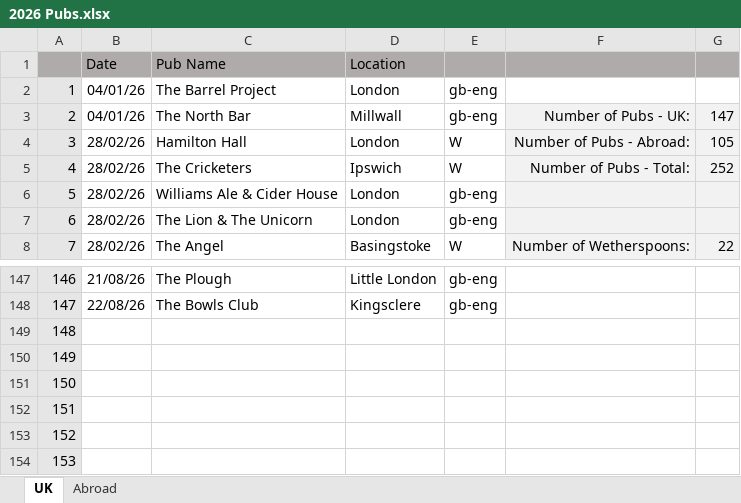
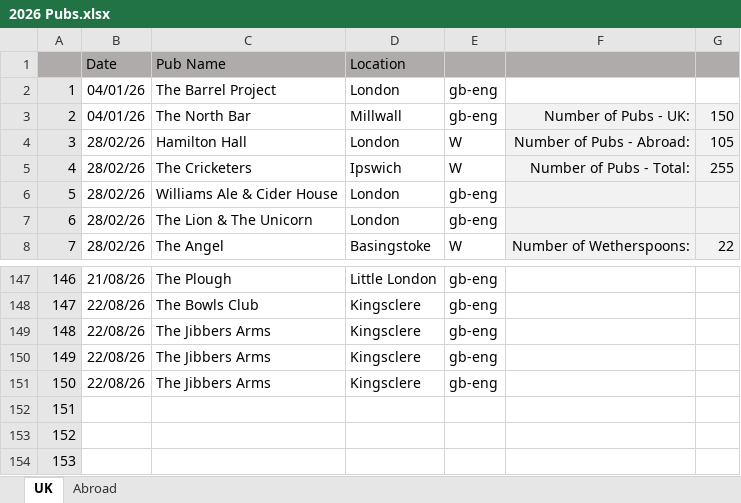
Before and after one commit to dwjhaines/WebSite, an Excel workbook: pubs/2026 Pubs.xlsx, sheet UK, drawn as a sheet; only a part is shown, gaps mark what is left out; values as stored, in another font and other column widths than the file's, no borders; the diff names each change by its address in the sheet, - before the commit and + after, or states it on an @@ line.

Commit message:
Pub list update

```diff
--- a/pubs/2026 Pubs.xlsx (sheet UK)
+++ b/pubs/2026 Pubs.xlsx (sheet UK)
-G3: 147
+G3: 150
-G5: 252
+G5: 255
-B149:B151 (Date): (empty)
+B149:B151 (Date): 22/08/26
-C149:C151 (Pub Name): (empty)
+C149:C151 (Pub Name): The Jibbers Arms
-D149:D151 (Location): (empty)
+D149:D151 (Location): Kingsclere
-E149:E151: (empty)
+E149:E151: gb-eng
```
Also changed, not shown: 1 other file.
